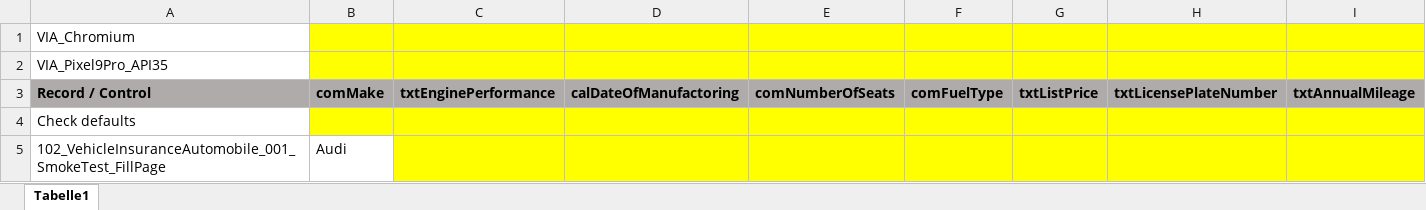
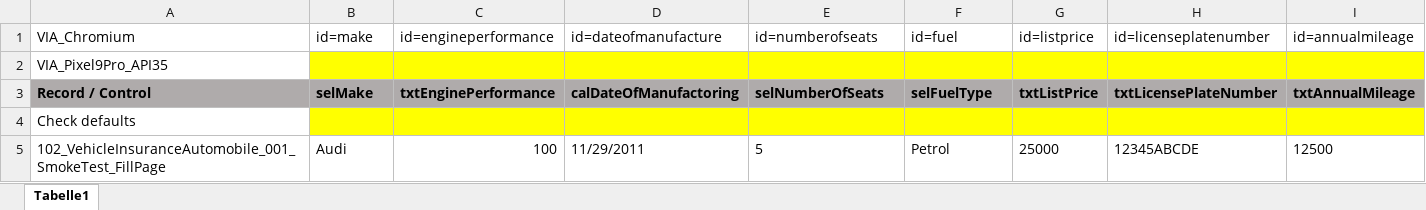
Before and after one commit to fargus68/OnTop, an Excel workbook: Data/Pages/dlgAutomobileInsurance_pagVehicleData.xlsx, sheet Tabelle1, drawn as a sheet; only a part is shown; values as stored, in another font and other column widths than the file's, no borders; charts and pictures not drawn; the diff covers the shown part only; the diff names each change by its address in the sheet, - before the commit and + after, or states it on an @@ line.

```diff
--- a/Data/Pages/dlgAutomobileInsurance_pagVehicleData.xlsx (sheet Tabelle1)
+++ b/Data/Pages/dlgAutomobileInsurance_pagVehicleData.xlsx (sheet Tabelle1)
-B1: (empty)
+B1: id=make
-B1:I1 fill: #FFFF00
+B1:I1 fill: none
-C1: (empty)
+C1: id=engineperformance
-D1: (empty)
+D1: id=dateofmanufacture
-E1: (empty)
+E1: id=numberofseats
-F1: (empty)
+F1: id=fuel
-G1: (empty)
+G1: id=listprice
-H1: (empty)
+H1: id=licenseplatenumber
-I1: (empty)
+I1: id=annualmileage
-B3: comMake
+B3: selMake
-E3: comNumberOfSeats
+E3: selNumberOfSeats
-F3: comFuelType
+F3: selFuelType
-C5: (empty)
+C5: 100
-C5:I5 fill: #FFFF00
+C5:I5 fill: none
-D5: (empty)
+D5: 11/29/2011
-E5: (empty)
+E5: 5
-F5: (empty)
+F5: Petrol
-G5: (empty)
+G5: 25000
-H5: (empty)
+H5: 12345ABCDE
-I5: (empty)
+I5: 12500
```
Also changed, not shown: 1 edited cell and cell formats elsewhere in this sheet, charts or pictures, Data/Dialogs/DialogInheritance.xlsx, Data/Dialogs/dlgVehicleInsuranceBase.xlsx, 9 other files.
